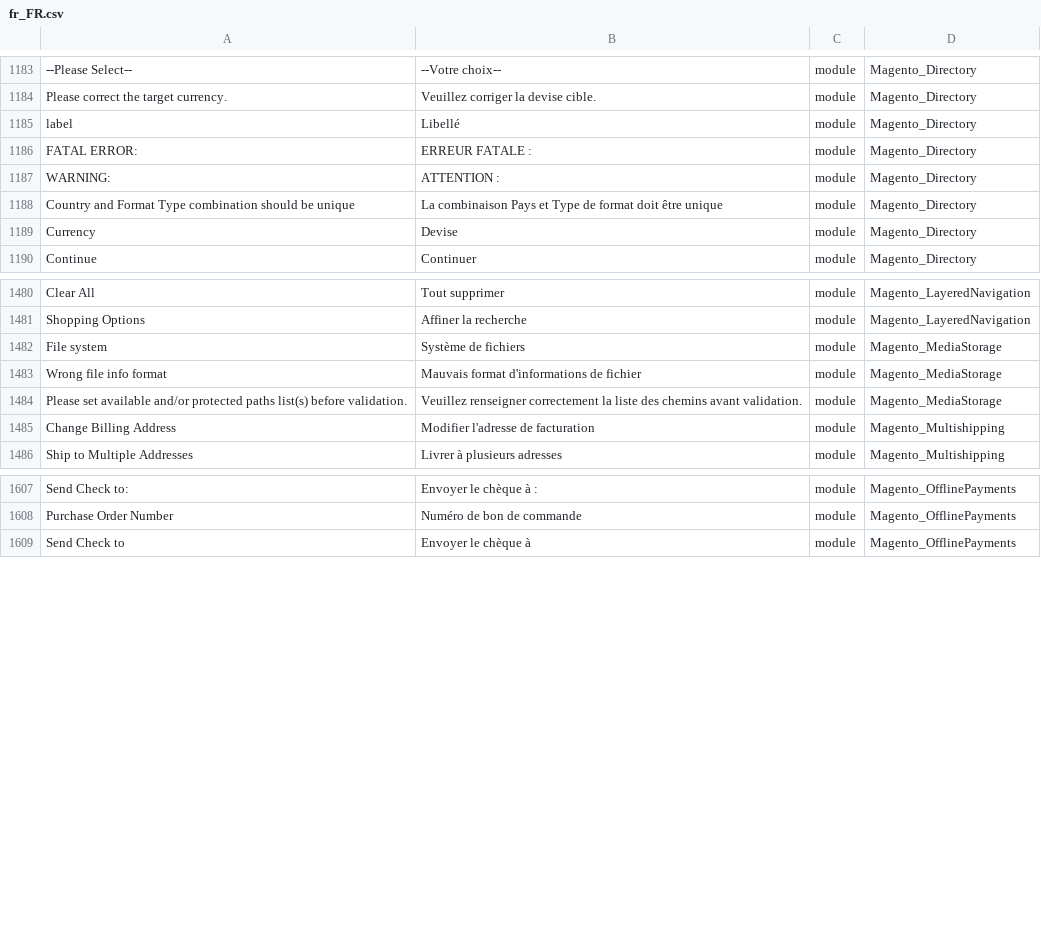
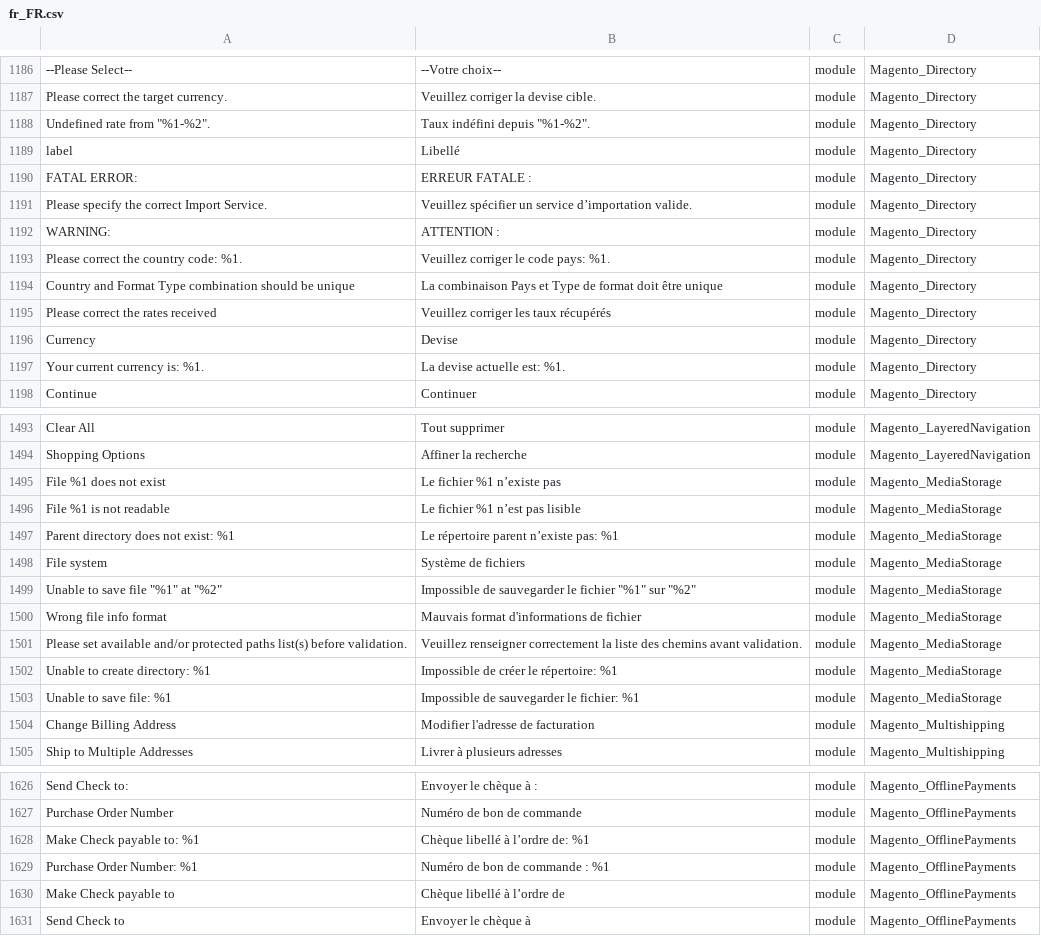
Before and after one commit to Maikel-Koek/language_fr_fr, a CSV file: fr_FR.csv, drawn as a sheet; only a part is shown, gaps mark what is left out; the diff covers the shown part only; the diff names each change by its address in the sheet, - before the commit and + after, or states it on an @@ line.

```diff
--- a/fr_FR.csv
+++ b/fr_FR.csv
+row 1188: Undefined rate from "%1-%2". | Taux indéfini depuis "%1-%2". | module | Magento_Directory
+row 1191: Please specify the correct Import Service. | Veuillez spécifier un service d’importation valide. | module | Magento_Directory
+row 1193: Please correct the country code: %1. | Veuillez corriger le code pays: %1. | module | Magento_Directory
+row 1195: Please correct the rates received | Veuillez corriger les taux récupérés | module | Magento_Directory
+row 1197: Your current currency is: %1. | La devise actuelle est: %1. | module | Magento_Directory
+row 1495: File %1 does not exist | Le fichier %1 n’existe pas | module | Magento_MediaStorage
+row 1496: File %1 is not readable | Le fichier %1 n’est pas lisible | module | Magento_MediaStorage
+row 1497: Parent directory does not exist: %1 | Le répertoire parent n’existe pas: %1 | module | Magento_MediaStorage
+row 1499: Unable to save file "%1" at "%2" | Impossible de sauvegarder le fichier "%1" sur "%2" | module | Magento_MediaStorage
+row 1502: Unable to create directory: %1 | Impossible de créer le répertoire: %1 | module | Magento_MediaStorage
+row 1503: Unable to save file: %1 | Impossible de sauvegarder le fichier: %1 | module | Magento_MediaStorage
+row 1628: Make Check payable to: %1 | Chèque libellé à l’ordre de: %1 | module | Magento_OfflinePayments
+row 1629: Purchase Order Number: %1 | Numéro de bon de commande : %1 | module | Magento_OfflinePayments
+row 1630: Make Check payable to | Chèque libellé à l’ordre de | module | Magento_OfflinePayments
```
Also changed, not shown: 15 added rows elsewhere in this file, 1 other file.
